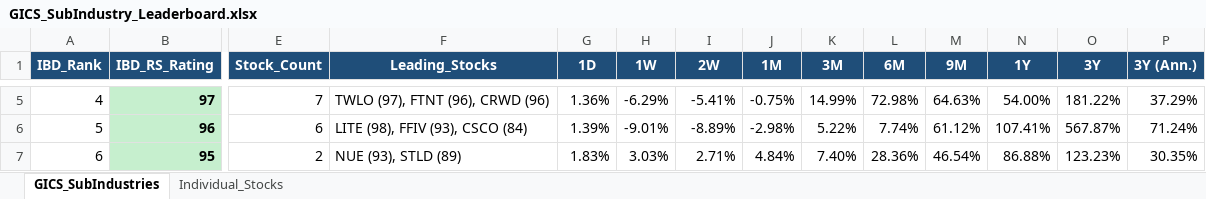
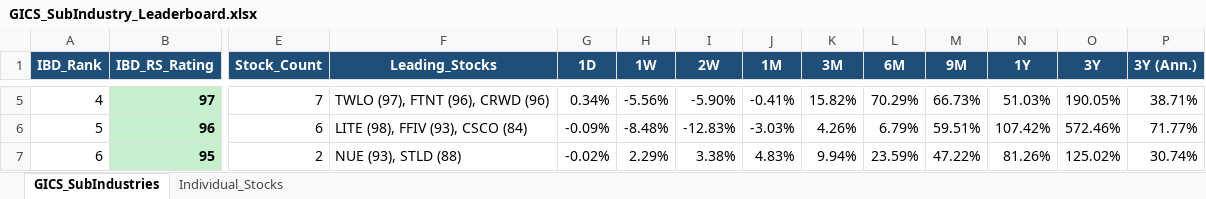
Before and after one commit to Jamesssurfer/GICS-Tracker, an Excel workbook: GICS_SubIndustry_Leaderboard.xlsx, sheet GICS_SubIndustries, drawn as a sheet; only a part is shown, gaps mark what is left out; values as stored, in another font and other column widths than the file's, no borders; the diff covers the shown part only; the diff names each change by its address in the sheet, - before the commit and + after, or states it on an @@ line.

```diff
--- a/GICS_SubIndustry_Leaderboard.xlsx (sheet GICS_SubIndustries)
+++ b/GICS_SubIndustry_Leaderboard.xlsx (sheet GICS_SubIndustries)
-G5 (1D): 1.36%
+G5 (1D): 0.34%
-H5 (1W): -6.29%
+H5 (1W): -5.56%
-I5 (2W): -5.41%
+I5 (2W): -5.90%
-J5 (1M): -0.75%
+J5 (1M): -0.41%
-K5 (3M): 14.99%
+K5 (3M): 15.82%
-L5 (6M): 72.98%
+L5 (6M): 70.29%
-M5 (9M): 64.63%
+M5 (9M): 66.73%
-N5 (1Y): 54.00%
+N5 (1Y): 51.03%
-O5 (3Y): 181.22%
+O5 (3Y): 190.05%
-P5 (3Y (Ann.)): 37.29%
+P5 (3Y (Ann.)): 38.71%
-G6 (1D): 1.39%
+G6 (1D): -0.09%
-H6 (1W): -9.01%
+H6 (1W): -8.48%
-I6 (2W): -8.89%
+I6 (2W): -12.83%
-J6 (1M): -2.98%
+J6 (1M): -3.03%
-K6 (3M): 5.22%
+K6 (3M): 4.26%
-L6 (6M): 7.74%
+L6 (6M): 6.79%
-M6 (9M): 61.12%
+M6 (9M): 59.51%
-N6 (1Y): 107.41%
+N6 (1Y): 107.42%
-O6 (3Y): 567.87%
+O6 (3Y): 572.46%
-P6 (3Y (Ann.)): 71.24%
+P6 (3Y (Ann.)): 71.77%
-F7 (Leading_Stocks): NUE (93), STLD (89)
+F7 (Leading_Stocks): NUE (93), STLD (88)
-G7 (1D): 1.83%
+G7 (1D): -0.02%
-H7 (1W): 3.03%
+H7 (1W): 2.29%
-I7 (2W): 2.71%
+I7 (2W): 3.38%
-J7 (1M): 4.84%
+J7 (1M): 4.83%
-K7 (3M): 7.40%
+K7 (3M): 9.94%
-L7 (6M): 28.36%
+L7 (6M): 23.59%
-M7 (9M): 46.54%
+M7 (9M): 47.22%
-N7 (1Y): 86.88%
+N7 (1Y): 81.26%
-O7 (3Y): 123.23%
+O7 (3Y): 125.02%
-P7 (3Y (Ann.)): 30.35%
+P7 (3Y (Ann.)): 30.74%
```
Also changed, not shown: 1624 edited cells elsewhere in this sheet, sheet Individual_Stocks.
